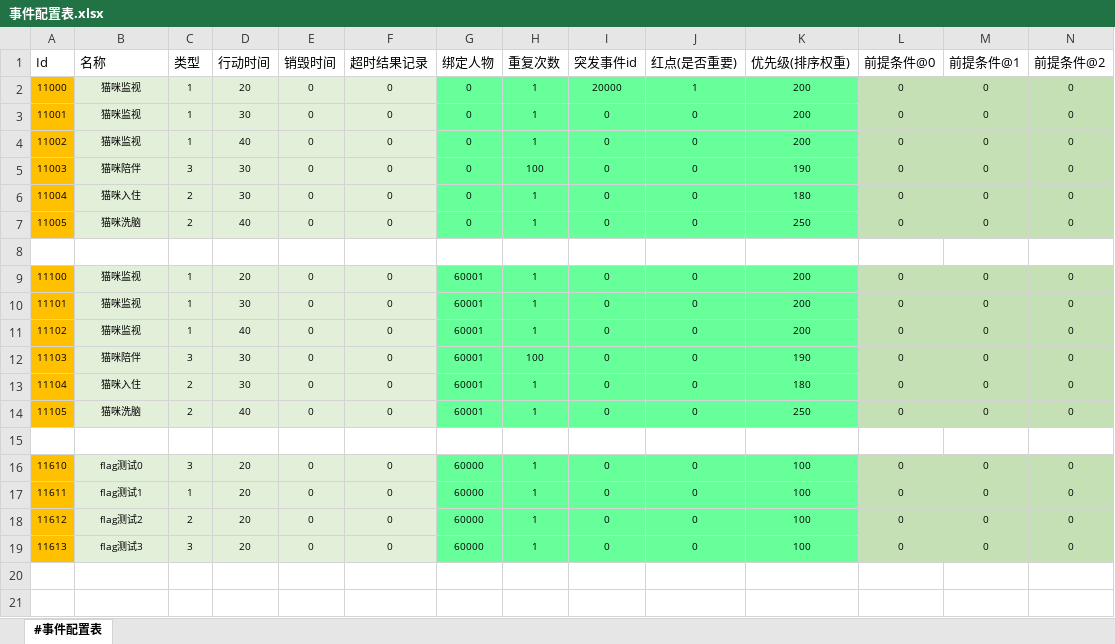
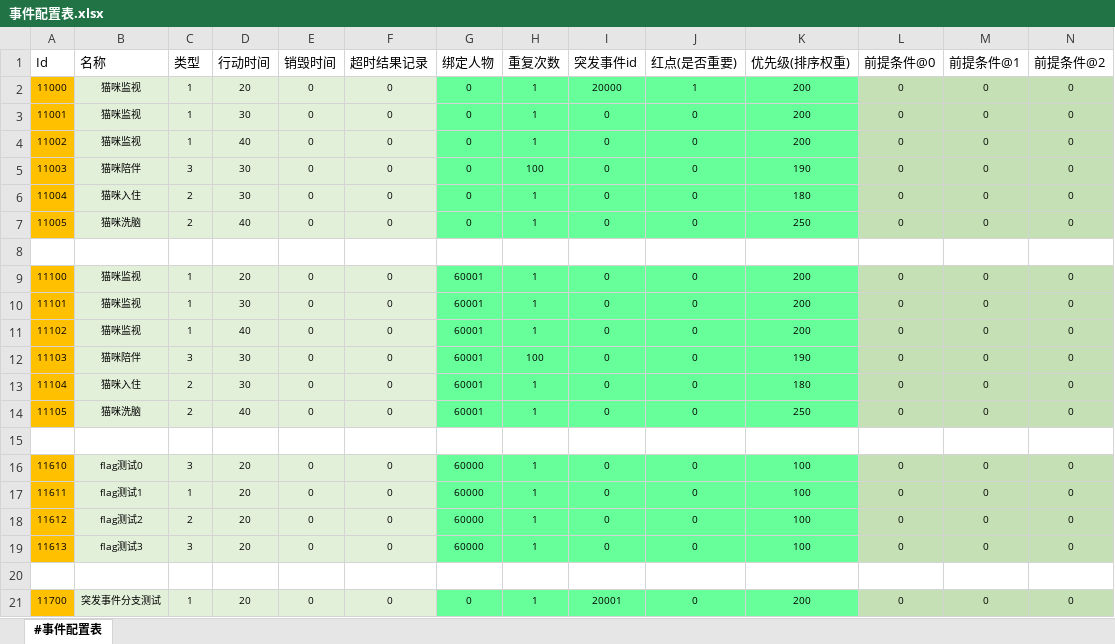
Before and after one commit to RadiumLZhang/Free-Casonry, an Excel workbook: ExcelConfig/pbjson/excel/事件配置表.xlsx, sheet #事件配置表, drawn as a sheet; only a part is shown; values as stored, in another font and other column widths than the file's, no borders; rows hold the shown columns only; the diff names each change by its address in the sheet, - before the commit and + after, or states it on an @@ line.

```diff
--- a/ExcelConfig/pbjson/excel/事件配置表.xlsx (sheet #事件配置表)
+++ b/ExcelConfig/pbjson/excel/事件配置表.xlsx (sheet #事件配置表)
+row 20: (empty)
+row 21: 11700 | 突发事件分支测试 | 1 | 20 | 0 | 0 | 0 | 1 | 20001 | 0 | 200 | 0 | 0 | 0
```
Also changed, not shown: ExcelConfig/pbjson/excel/应用条件表.xlsx, ExcelConfig/pbjson/excel/突发事件信息表.xlsx, 4 other files.
